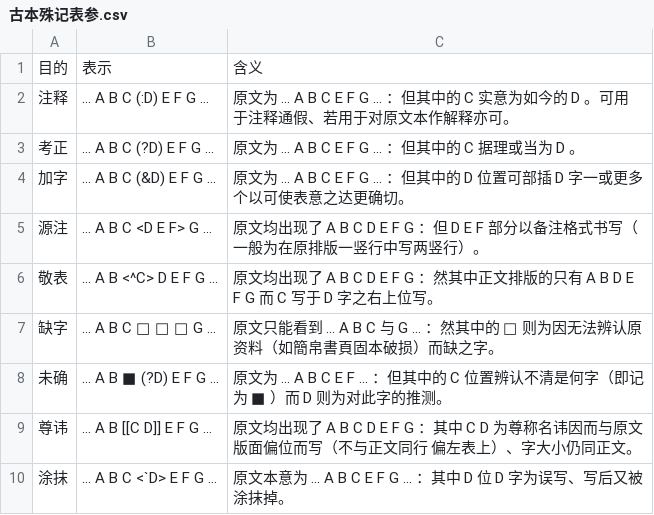
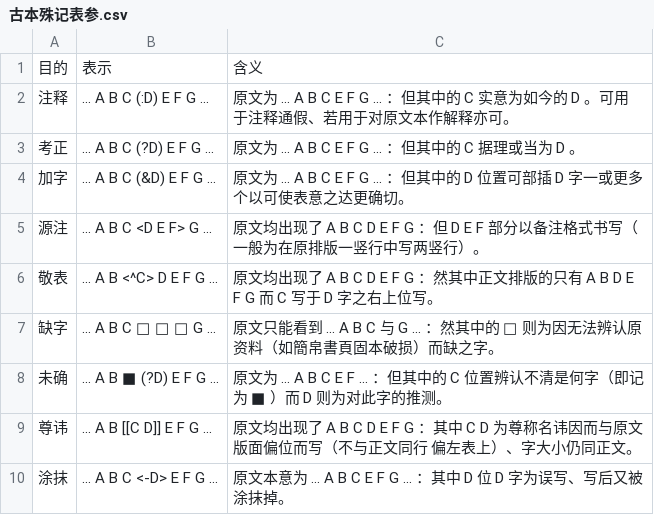
Before and after one commit to pure-symbols/pure.lexicals, a CSV file: .philosophia/.references/典籍/古本殊记表参.csv, drawn as a sheet.

Commit message:
Update 古本殊记表参.csv

```diff
--- a/.philosophia/.references/典籍/古本殊记表参.csv
+++ b/.philosophia/.references/典籍/古本殊记表参.csv
@@ -9,2 +9,2 @@
 尊讳,... A B  [[C D]]  E F G ...,原文均出现了 A B C D E F G ：其中 C D 为尊称名讳因而与原文版面偏位而写（不与正文同行 偏左表上）、字大小仍同正文。
-涂抹,... A B C <`D> E F G ...,原文本意为 ... A B C E F G ... ：其中 D 位 D 字为误写、写后又被涂抹掉。
+涂抹,... A B C <-D> E F G ...,原文本意为 ... A B C E F G ... ：其中 D 位 D 字为误写、写后又被涂抹掉。
```
